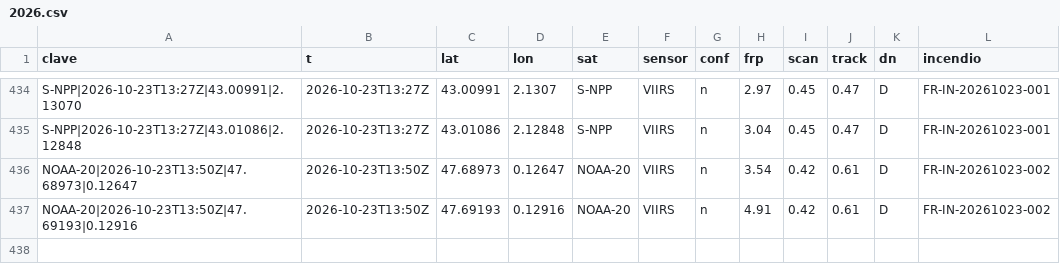
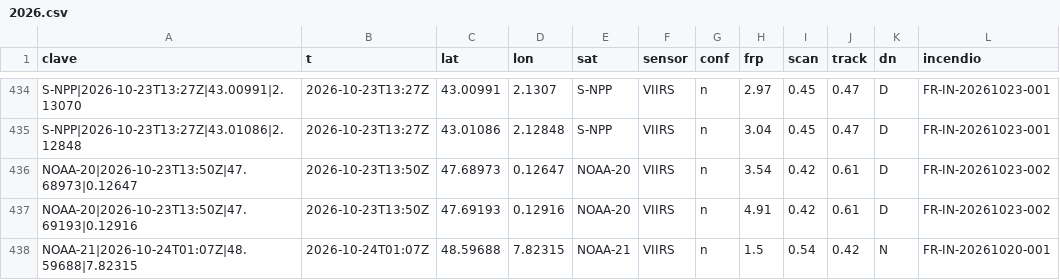
Before and after one commit to Asensio94/vigia-incendios, a CSV file: data/fr/focos/2026.csv, drawn as a sheet; only a part is shown, gaps mark what is left out.

```diff
--- a/data/fr/focos/2026.csv
+++ b/data/fr/focos/2026.csv
@@ -437 +437,2 @@ NOAA-20|2026-10-23T13:50Z|47.68973|0.12647,2026-10-23T13:50Z,47.68973,0.12647,NO
 NOAA-20|2026-10-23T13:50Z|47.69193|0.12916,2026-10-23T13:50Z,47.69193,0.12916,NOAA-20,VIIRS,n,4.91,0.42,0.61,D,FR-IN-20261023-002
+NOAA-21|2026-10-24T01:07Z|48.59688|7.82315,2026-10-24T01:07Z,48.59688,7.82315,NOAA-21,VIIRS,n,1.5,0.54,0.42,N,FR-IN-20261020-001
```
Also changed, not shown: data/focos/2026.csv, 3 other files.
